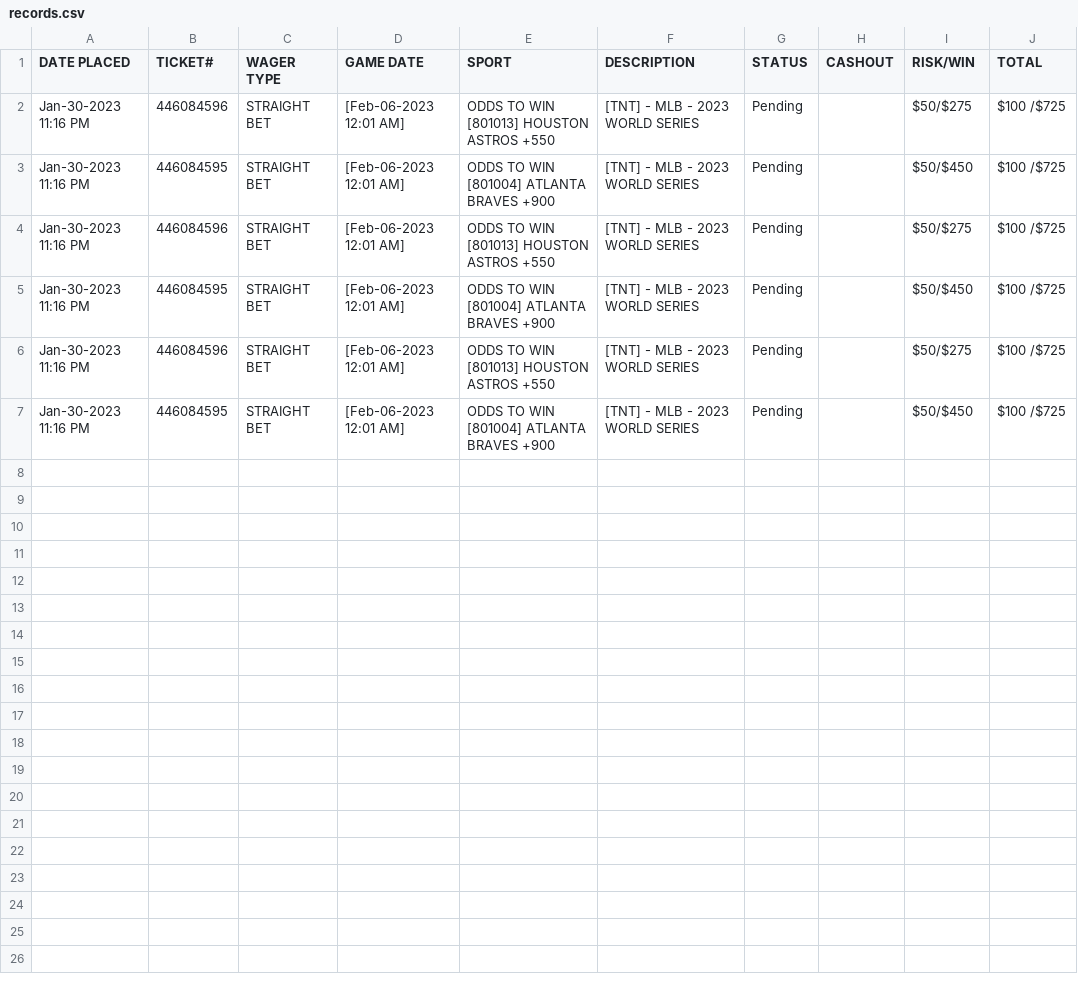
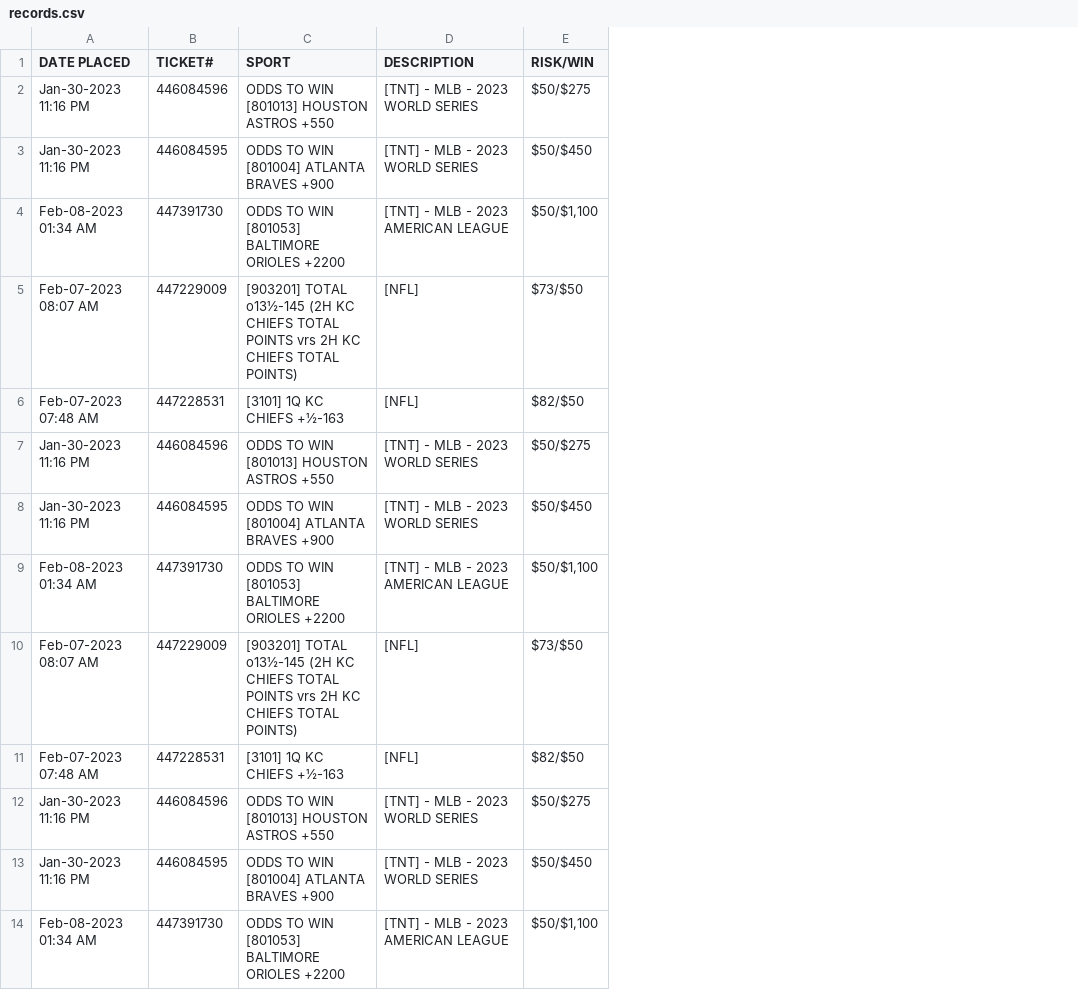
Before and after one commit to gstech0322/BettingDataAutoScraper, a CSV file: static/records.csv, drawn as a sheet; only a part is shown; removed rows and columns are numbered as before the commit, all else as after; the diff covers the shown part only; the diff names each change by its address in the sheet, - before the commit and + after, or states it on an @@ line.

```diff
--- a/static/records.csv
+++ b/static/records.csv
-column C (WAGER TYPE), rows 2-7: all STRAIGHT BET
-column D (GAME DATE), rows 2-7: all [Feb-06-2023 12:01 AM]
-column G (STATUS), rows 2-7: all Pending
-column H (CASHOUT), empty
-column J (TOTAL), rows 2-7: all $100 /$725
+row 4: Feb-08-2023 01:34 AM | 447391730 | ODDS TO WIN [801053] BALTIMORE ORIOLES +2200 | [TNT] - MLB - 2023 AMERICAN LEAGUE | $50/$1,100
+row 5: Feb-07-2023 08:07 AM | 447229009 | [903201] TOTAL o13½-145 (2H KC CHIEFS TOTAL POINTS vrs 2H KC CHIEFS TOTAL POINTS) | [NFL] | $73/$50
+row 6: Feb-07-2023 07:48 AM | 447228531 | [3101] 1Q KC CHIEFS +½-163 | [NFL] | $82/$50
+row 9: Feb-08-2023 01:34 AM | 447391730 | ODDS TO WIN [801053] BALTIMORE ORIOLES +2200 | [TNT] - MLB - 2023 AMERICAN LEAGUE | $50/$1,100
+row 10: Feb-07-2023 08:07 AM | 447229009 | [903201] TOTAL o13½-145 (2H KC CHIEFS TOTAL POINTS vrs 2H KC CHIEFS TOTAL POINTS) | [NFL] | $73/$50
+row 11: Feb-07-2023 07:48 AM | 447228531 | [3101] 1Q KC CHIEFS +½-163 | [NFL] | $82/$50
+row 14: Feb-08-2023 01:34 AM | 447391730 | ODDS TO WIN [801053] BALTIMORE ORIOLES +2200 | [TNT] - MLB - 2023 AMERICAN LEAGUE | $50/$1,100
```
Also changed, not shown: 12 added rows elsewhere in this file, static/data.csv, 1 other file.
